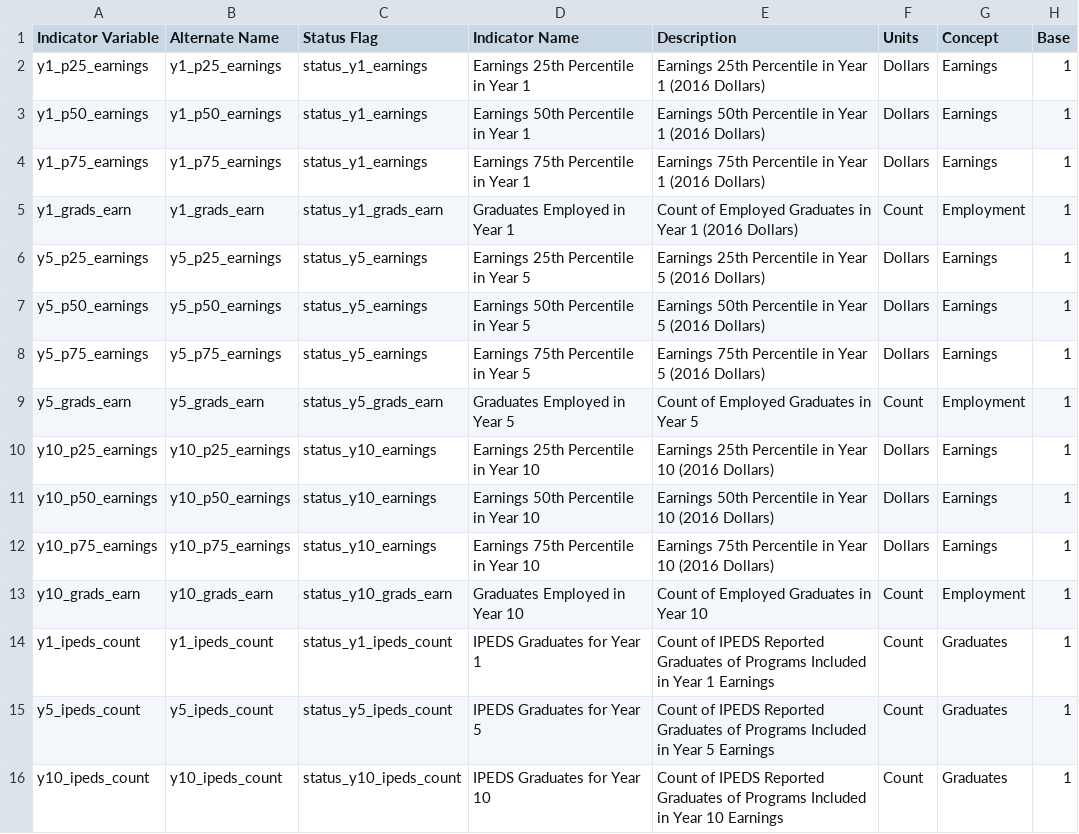
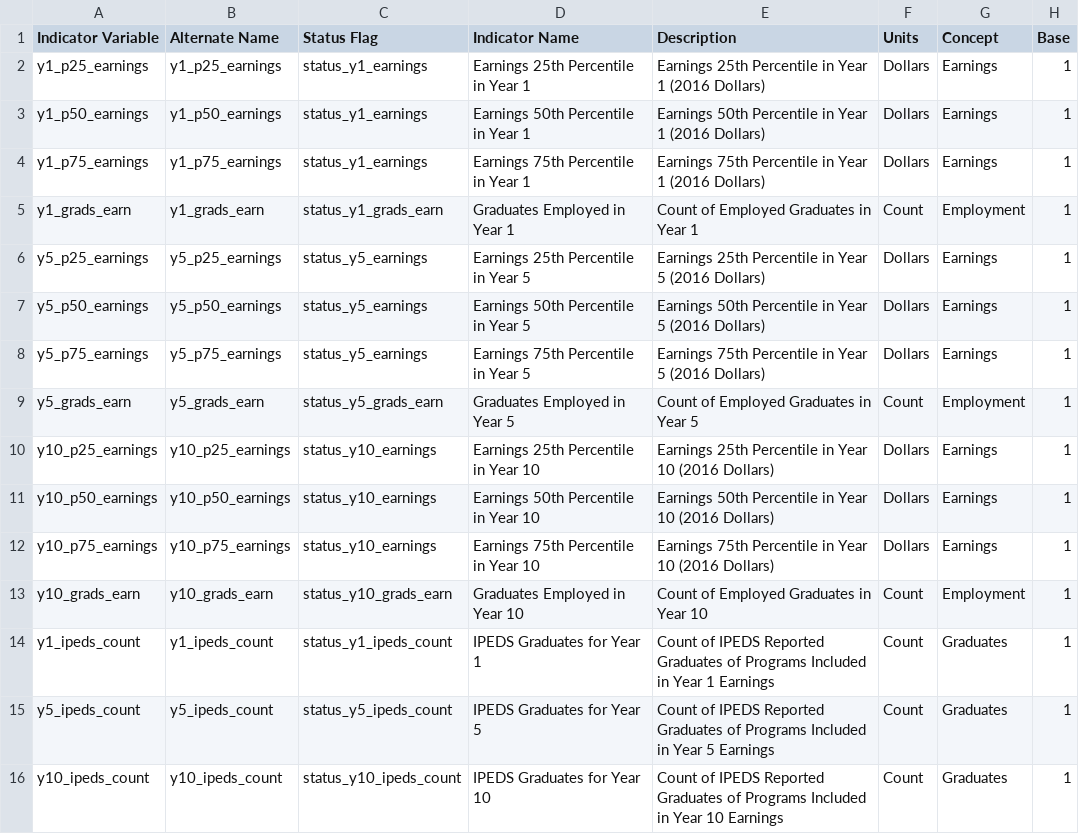
Before and after one commit to LEDApplications/DEPRECATED-lehd-schema, a CSV file: formats/V4.7.0/variables_pseoe.csv, drawn as a sheet.

Commit message:
#1 uploading variables_pseoe.csv (again)
Fixing description on y1_grads_earn. Should not contain 2016 dollars
(with correct name this time)

```diff
--- a/formats/V4.7.0/variables_pseoe.csv
+++ b/formats/V4.7.0/variables_pseoe.csv
@@ -4,3 +4,3 @@ y1_p50_earnings,y1_p50_earnings,status_y1_earnings,Earnings 50th Percentile in Y
 y1_p75_earnings,y1_p75_earnings,status_y1_earnings,Earnings 75th Percentile in Year 1,Earnings 75th Percentile in Year 1 (2016 Dollars),Dollars,Earnings,1
-y1_grads_earn,y1_grads_earn,status_y1_grads_earn,Graduates Employed in Year 1,Count of Employed Graduates in Year 1 (2016 Dollars),Count,Employment,1
+y1_grads_earn,y1_grads_earn,status_y1_grads_earn,Graduates Employed in Year 1,Count of Employed Graduates in Year 1,Count,Employment,1
 y5_p25_earnings,y5_p25_earnings,status_y5_earnings,Earnings 25th Percentile in Year 5,Earnings 25th Percentile in Year 5 (2016 Dollars),Dollars,Earnings,1
```
